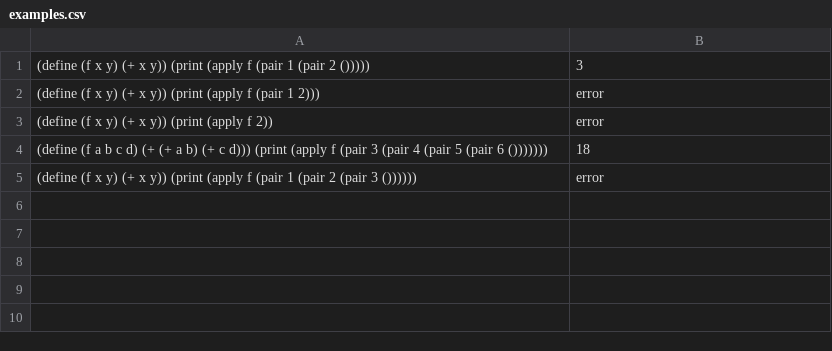
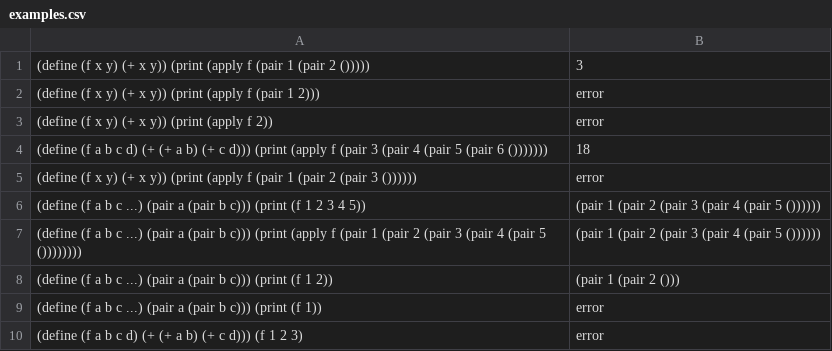
Before and after one commit to bananafiesta/164-hw6-copy, a CSV file: examples/examples.csv, drawn as a sheet.

```diff
--- a/examples/examples.csv
+++ b/examples/examples.csv
@@ -5 +5,6 @@
 (define (f x y) (+ x y)) (print (apply f (pair 1 (pair 2 (pair 3 ()))))), error
+(define (f a b c ...) (pair a (pair b c))) (print (f 1 2 3 4 5)), (pair 1 (pair 2 (pair 3 (pair 4 (pair 5 ())))))
+(define (f a b c ...) (pair a (pair b c))) (print (apply f (pair 1 (pair 2 (pair 3 (pair 4 (pair 5 ()))))))), (pair 1 (pair 2 (pair 3 (pair 4 (pair 5 ())))))
+(define (f a b c ...) (pair a (pair b c))) (print (f 1 2)), (pair 1 (pair 2 ()))
+(define (f a b c ...) (pair a (pair b c))) (print (f 1)), error
+(define (f a b c d) (+ (+ a b) (+ c d))) (f 1 2 3), error
```
Also changed, not shown: 2 other files.
